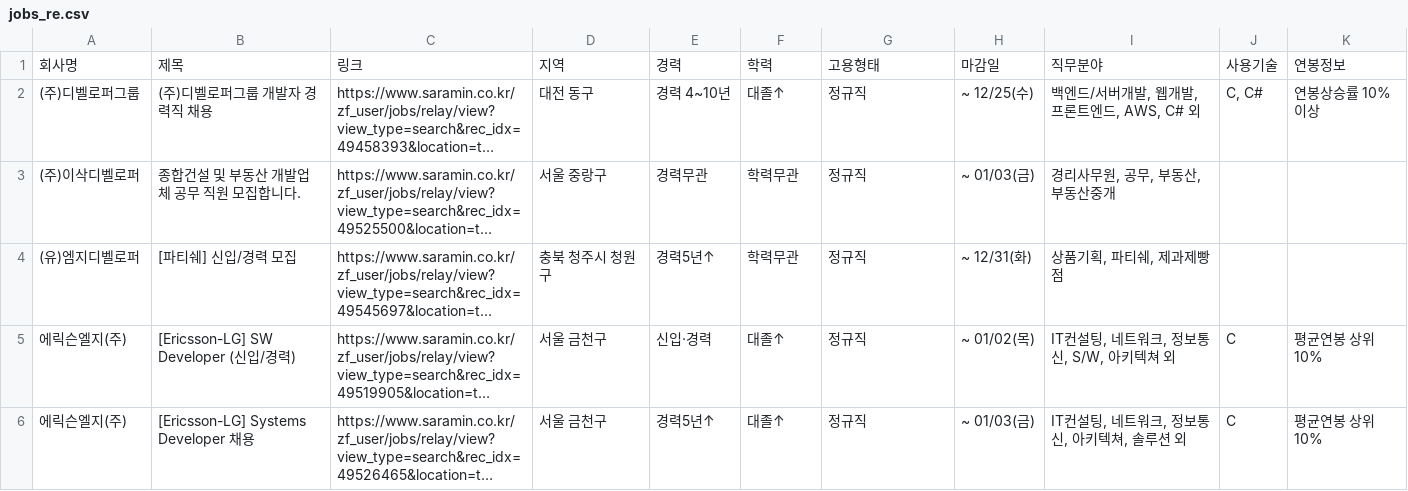
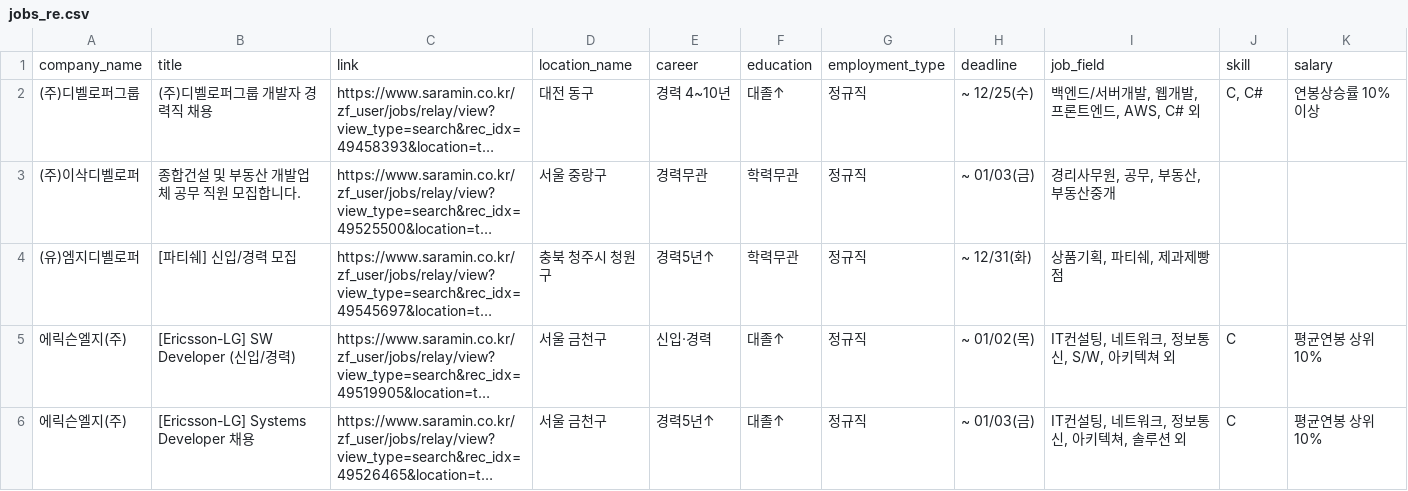
Before and after one commit to choijihye295/Web-project-03, a CSV file: data/jobs_re.csv, drawn as a sheet; only a part is shown; long unchanged cells end in …; removed rows and columns are numbered as before the commit, all else as after; the diff names each change by its address in the sheet, - before the commit and + after, or states it on an @@ line.

```diff
--- a/data/jobs_re.csv
+++ b/data/jobs_re.csv
-row 1: 회사명 | 제목 | 링크 | 지역 | 경력 | 학력 | 고용형태 | 마감일 | 직무분야 | 사용기술 | 연봉정보
+row 1: company_name | title | link | location_name | career | education | employment_type | deadline | job_field | skill | salary
```
Also changed, not shown: 4 other files.
